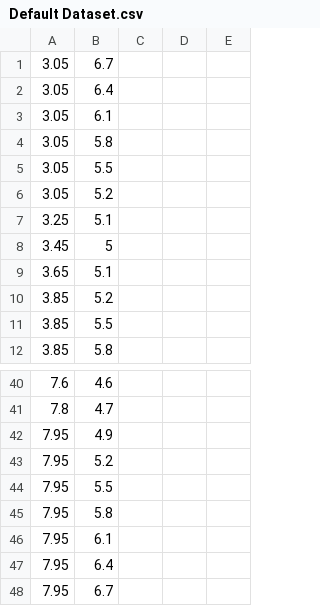
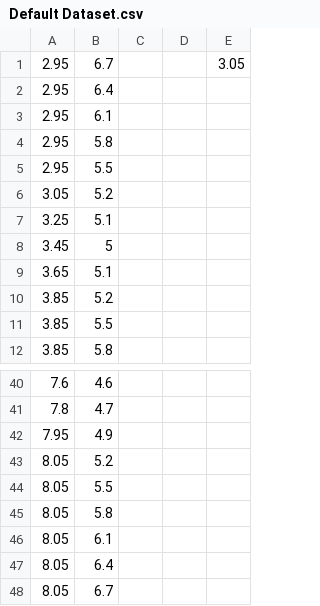
Before and after one commit to ImpactMediaLab/Fear-of-math-template-design, a CSV file: www/Default Dataset.csv, drawn as a sheet; only a part is shown, gaps mark what is left out; removed rows and columns are numbered as before the commit, all else as after; the diff names each change by its address in the sheet, - before the commit and + after, or states it on an @@ line.

```diff
--- a/www/Default Dataset.csv
+++ b/www/Default Dataset.csv
-row 1: 3.05 | 6.7
-row 2: 3.05 | 6.4
-row 3: 3.05 | 6.1
-row 4: 3.05 | 5.8
-row 5: 3.05 | 5.5
+row 1: 2.95 | 6.7 |  |  | 3.05
+row 2: 2.95 | 6.4
+row 3: 2.95 | 6.1
+row 4: 2.95 | 5.8
+row 5: 2.95 | 5.5
-A43:A48: 7.95
+A43:A48: 8.05
```
Also changed, not shown: 8 other files.
